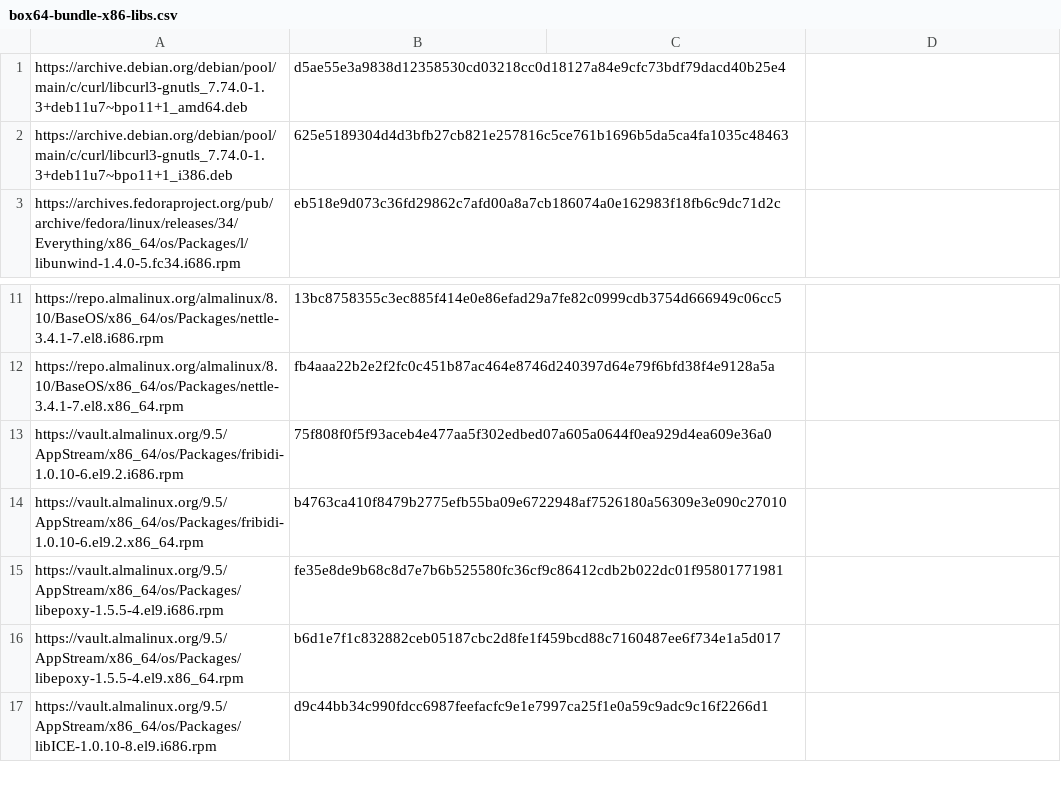
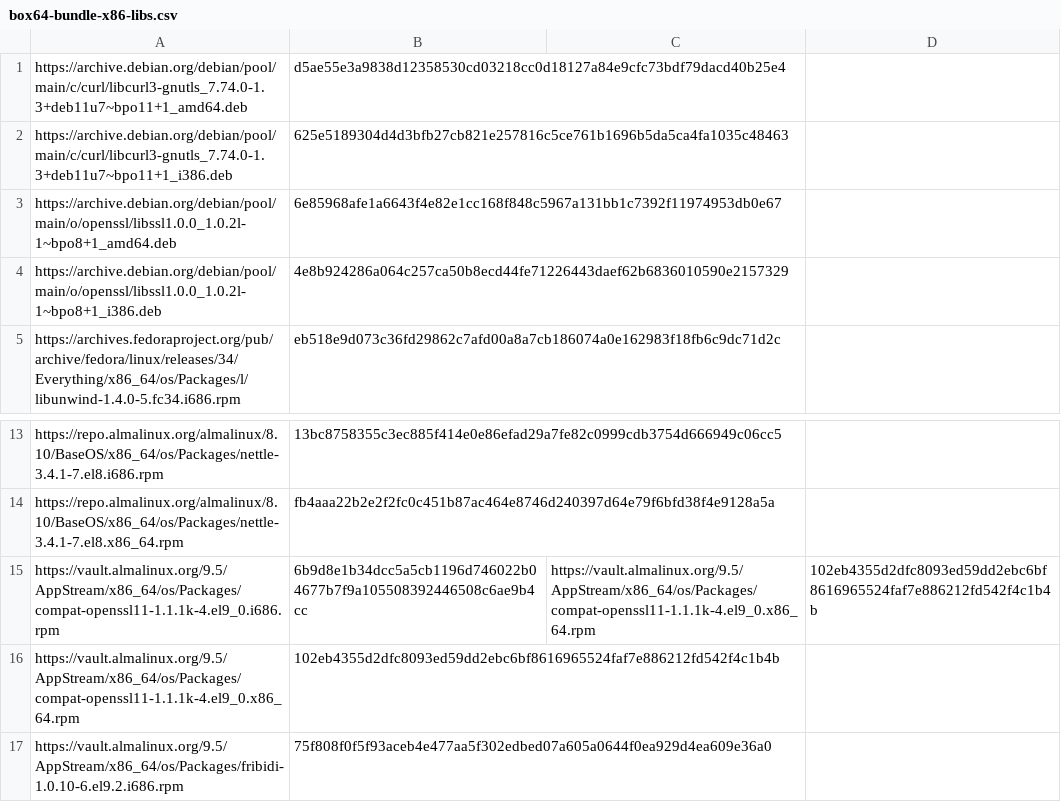
Before and after one commit to ptitSeb/box64, a CSV file: box64-bundle-x86-libs.csv, drawn as a sheet; only a part is shown, gaps mark what is left out; the shorter side is filled out with more unchanged rows; the diff names each change by its address in the sheet, - before the commit and + after, or states it on an @@ line.

Commit message:
[BUNDLE] Add OpenSSL libraries
including 'libcrypto.so.1.0.0', 'libcrypto.so.1.1', and
'libssl.so'.

Related #2389

```diff
--- a/box64-bundle-x86-libs.csv
+++ b/box64-bundle-x86-libs.csv
+row 3: https://archive.debian.org/debian/pool/main/o/openssl/libssl1.0.0_1.0.2l-1~bpo8+1_amd64.deb | 6e85968afe1a6643f4e82e1cc168f848c5967a131bb1c7392f11974953db0e67
+row 4: https://archive.debian.org/debian/pool/main/o/openssl/libssl1.0.0_1.0.2l-1~bpo8+1_i386.deb | 4e8b924286a064c257ca50b8ecd44fe71226443daef62b6836010590e2157329
+row 15: https://vault.almalinux.org/9.5/AppStream/x86_64/os/Packages/compat-openssl11-1.1.1k-4.el9_0.i686.rpm | 6b9d8e1b34dcc5a5cb1196d746022b04677b7f9a105508392446508c6ae9b4cc | https://vault.almalinux.org/9.5/AppStream/x86_64/os/Packages/compat-openssl11-1.1.1k-4.el9_0.x86_64.rpm | 102eb4355d2dfc8093ed59dd2ebc6bf8616965524faf7e886212fd542f4c1b4b
+row 16: https://vault.almalinux.org/9.5/AppStream/x86_64/os/Packages/compat-openssl11-1.1.1k-4.el9_0.x86_64.rpm | 102eb4355d2dfc8093ed59dd2ebc6bf8616965524faf7e886212fd542f4c1b4b
```
